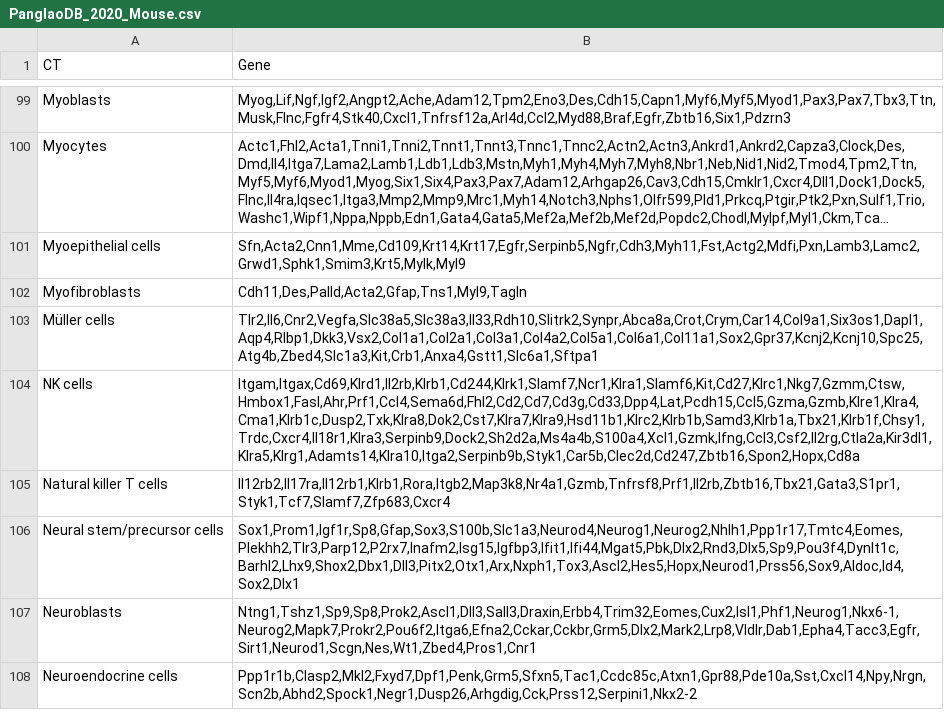
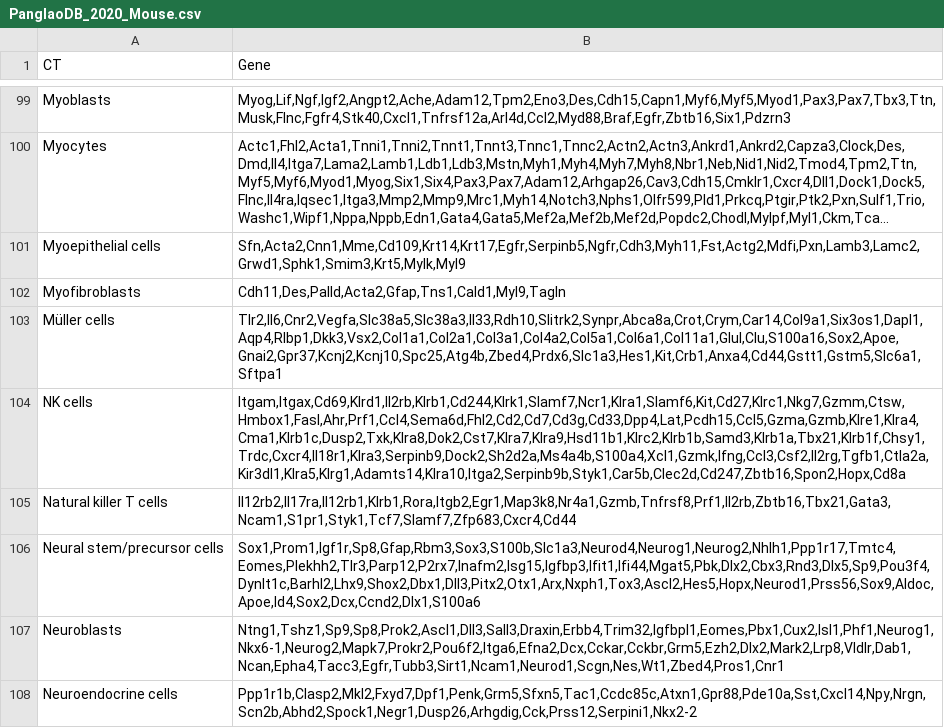
Before and after one commit to Xenon8778/scAutoCT, a CSV file: data/PanglaoDB_2020_Mouse.csv, drawn as a sheet; only a part is shown, gaps mark what is left out; long unchanged cells end in …; the diff covers the shown part only; the diff names each change by its address in the sheet, - before the commit and + after, or states it on an @@ line.

```diff
--- a/data/PanglaoDB_2020_Mouse.csv
+++ b/data/PanglaoDB_2020_Mouse.csv
-B102 (Gene): Cdh11,Des,Palld,Acta2,Gfap,Tns1,Myl9,Tagln
+B102 (Gene): Cdh11,Des,Palld,Acta2,Gfap,Tns1,Cald1,Myl9,Tagln
-B103 (Gene): Tlr2,Il6,Cnr2,Vegfa,Slc38a5,Slc38a3,Il33,Rdh10,Slitrk2,Synpr,Abca8a,Crot,Crym,Car14,Col9a1,Six3os1,Dapl1,Aqp4,Rlbp1,Dkk3,Vsx2,Col1a1,Col2a1,Col3a1,Col4a2,Col5a1,Col6a1,Col11a1,Sox2,Gpr37,Kcnj2,Kcnj10,Spc25,Atg4b,Zbed4,Slc1a3,Kit,Crb1,Anxa4,Gstt1,Slc6a1,Sftpa1
+B103 (Gene): Tlr2,Il6,Cnr2,Vegfa,Slc38a5,Slc38a3,Il33,Rdh10,Slitrk2,Synpr,Abca8a,Crot,Crym,Car14,Col9a1,Six3os1,Dapl1,Aqp4,Rlbp1,Dkk3,Vsx2,Col1a1,Col2a1,Col3a1,Col4a2,Col5a1,Col6a1,Col11a1,Glul,Clu,S100a16,Sox2,Apoe,Gnai2,Gpr37,Kcnj2,Kcnj10,Spc25,Atg4b,Zbed4,Prdx6,Slc1a3,Hes1,Kit,Crb1,Anxa4,Cd44,Gstt1,Gstm5,Slc6a1,Sftpa1
-B104 (Gene): Itgam,Itgax,Cd69,Klrd1,Il2rb,Klrb1,Cd244,Klrk1,Slamf7,Ncr1,Klra1,Slamf6,Kit,Cd27,Klrc1,Nkg7,Gzmm,Ctsw,Hmbox1,Fasl,Ahr,Prf1,Ccl4,Sema6d,Fhl2,Cd2,Cd7,Cd3g,Cd33,Dpp4,Lat,Pcdh15,Ccl5,Gzma,Gzmb,Klre1,Klra4,Cma1,Klrb1c,Dusp2,Txk,Klra8,Dok2,Cst7,Klra7,Klra9,Hsd11b1,Klrc2,Klrb1b,Samd3,Klrb1a,Tbx21,Klrb1f,Chsy1,Trdc,Cxcr4,Il18r1,Klra3,Serpinb9,Dock2,Sh2d2a,Ms4a4b,S100a4,Xcl1,Gzmk,Ifng,Ccl3,Csf2,Il2rg,Ctla2a,Kir3dl1,Klra5,Klrg1,Adamts14,Klra10,Itga2,Serpinb9b,Styk1,Car5b,Clec2d,Cd247,Zbtb16,Spon2,Hopx,Cd8a
+B104 (Gene): Itgam,Itgax,Cd69,Klrd1,Il2rb,Klrb1,Cd244,Klrk1,Slamf7,Ncr1,Klra1,Slamf6,Kit,Cd27,Klrc1,Nkg7,Gzmm,Ctsw,Hmbox1,Fasl,Ahr,Prf1,Ccl4,Sema6d,Fhl2,Cd2,Cd7,Cd3g,Cd33,Dpp4,Lat,Pcdh15,Ccl5,Gzma,Gzmb,Klre1,Klra4,Cma1,Klrb1c,Dusp2,Txk,Klra8,Dok2,Cst7,Klra7,Klra9,Hsd11b1,Klrc2,Klrb1b,Samd3,Klrb1a,Tbx21,Klrb1f,Chsy1,Trdc,Cxcr4,Il18r1,Klra3,Serpinb9,Dock2,Sh2d2a,Ms4a4b,S100a4,Xcl1,Gzmk,Ifng,Ccl3,Csf2,Il2rg,Tgfb1,Ctla2a,Kir3dl1,Klra5,Klrg1,Adamts14,Klra10,Itga2,Serpinb9b,Styk1,Car5b,Clec2d,Cd247,Zbtb16,Spon2,Hopx,Cd8a
-B105 (Gene): Il12rb2,Il17ra,Il12rb1,Klrb1,Rora,Itgb2,Map3k8,Nr4a1,Gzmb,Tnfrsf8,Prf1,Il2rb,Zbtb16,Tbx21,Gata3,S1pr1,Styk1,Tcf7,Slamf7,Zfp683,Cxcr4
+B105 (Gene): Il12rb2,Il17ra,Il12rb1,Klrb1,Rora,Itgb2,Egr1,Map3k8,Nr4a1,Gzmb,Tnfrsf8,Prf1,Il2rb,Zbtb16,Tbx21,Gata3,Ncam1,S1pr1,Styk1,Tcf7,Slamf7,Zfp683,Cxcr4,Cd44
-B106 (Gene): Sox1,Prom1,Igf1r,Sp8,Gfap,Sox3,S100b,Slc1a3,Neurod4,Neurog1,Neurog2,Nhlh1,Ppp1r17,Tmtc4,Eomes,Plekhh2,Tlr3,Parp12,P2rx7,Inafm2,Isg15,Igfbp3,Ifit1,Ifi44,Mgat5,Pbk,Dlx2,Rnd3,Dlx5,Sp9,Pou3f4,Dynlt1c,Barhl2,Lhx9,Shox2,Dbx1,Dll3,Pitx2,Otx1,Arx,Nxph1,Tox3,Ascl2,Hes5,Hopx,Neurod1,Prss56,Sox9,Aldoc,Id4,Sox2,Dlx1
+B106 (Gene): Sox1,Prom1,Igf1r,Sp8,Gfap,Rbm3,Sox3,S100b,Slc1a3,Neurod4,Neurog1,Neurog2,Nhlh1,Ppp1r17,Tmtc4,Eomes,Plekhh2,Tlr3,Parp12,P2rx7,Inafm2,Isg15,Igfbp3,Ifit1,Ifi44,Mgat5,Pbk,Dlx2,Cbx3,Rnd3,Dlx5,Sp9,Pou3f4,Dynlt1c,Barhl2,Lhx9,Shox2,Dbx1,Dll3,Pitx2,Otx1,Arx,Nxph1,Tox3,Ascl2,Hes5,Hopx,Neurod1,Prss56,Sox9,Aldoc,Apoe,Id4,Sox2,Dcx,Ccnd2,Dlx1,S100a6
-B107 (Gene): Ntng1,Tshz1,Sp9,Sp8,Prok2,Ascl1,Dll3,Sall3,Draxin,Erbb4,Trim32,Eomes,Cux2,Isl1,Phf1,Neurog1,Nkx6-1,Neurog2,Mapk7,Prokr2,Pou6f2,Itga6,Efna2,Cckar,Cckbr,Grm5,Dlx2,Mark2,Lrp8,Vldlr,Dab1,Epha4,Tacc3,Egfr,Sirt1,Neurod1,Scgn,Nes,Wt1,Zbed4,Pros1,Cnr1
+B107 (Gene): Ntng1,Tshz1,Sp9,Sp8,Prok2,Ascl1,Dll3,Sall3,Draxin,Erbb4,Trim32,Igfbpl1,Eomes,Pbx1,Cux2,Isl1,Phf1,Neurog1,Nkx6-1,Neurog2,Mapk7,Prokr2,Pou6f2,Itga6,Efna2,Dcx,Cckar,Cckbr,Grm5,Ezh2,Dlx2,Mark2,Lrp8,Vldlr,Dab1,Ncan,Epha4,Tacc3,Egfr,Tubb3,Sirt1,Ncam1,Neurod1,Scgn,Nes,Wt1,Zbed4,Pros1,Cnr1
```
Also changed, not shown: 86 edited cells elsewhere in this file, data/PanglaoDB_2020_Human.csv.
